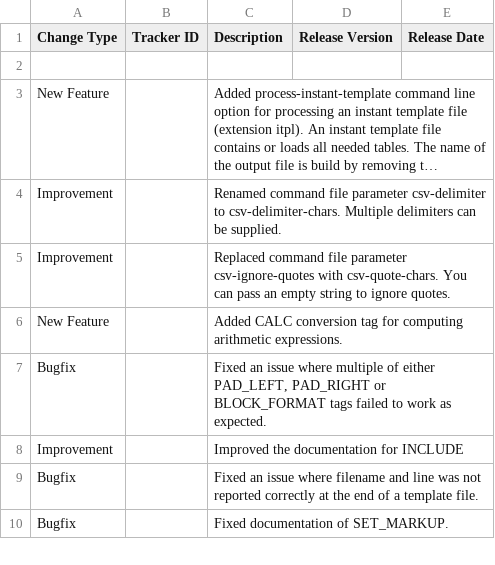
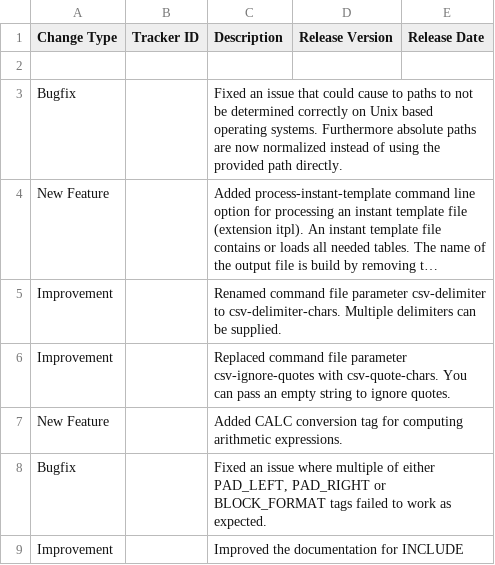
Before and after one commit to squeakycode/code-creation-kit, a CSV file: docsource/change_log.csv, drawn as a sheet; only a part is shown; the shorter side is filled out with more unchanged rows; long unchanged cells end in …; the diff names each change by its address in the sheet, - before the commit and + after, or states it on an @@ line.

Commit message:
Fixed an issue that could cause to paths to not be determined correctly on Unix based operating systems. Furthermore absolute paths are now normalized instead of using the provided path directly.

```diff
--- a/docsource/change_log.csv
+++ b/docsource/change_log.csv
+row 3: Bugfix |  | Fixed an issue that could cause to paths to not be determined correctly on Unix based operating systems. Furthermore absolute paths are now normalized instead of using the provided path directly.
```
Also changed, not shown: 2 other files.
